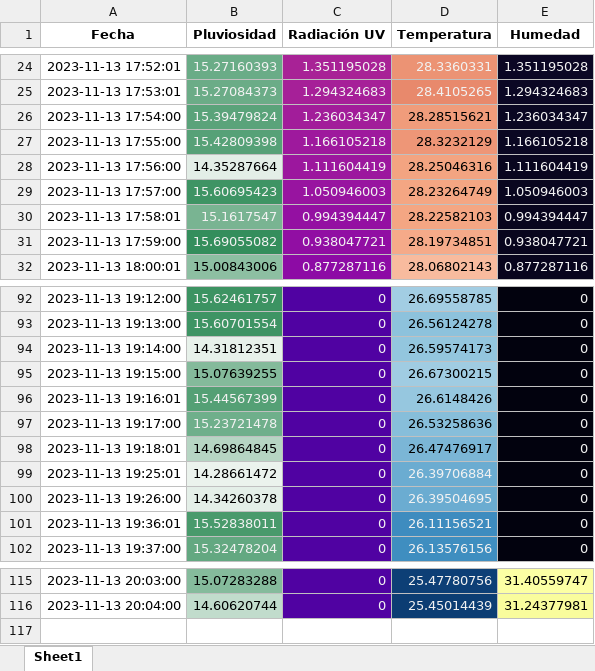
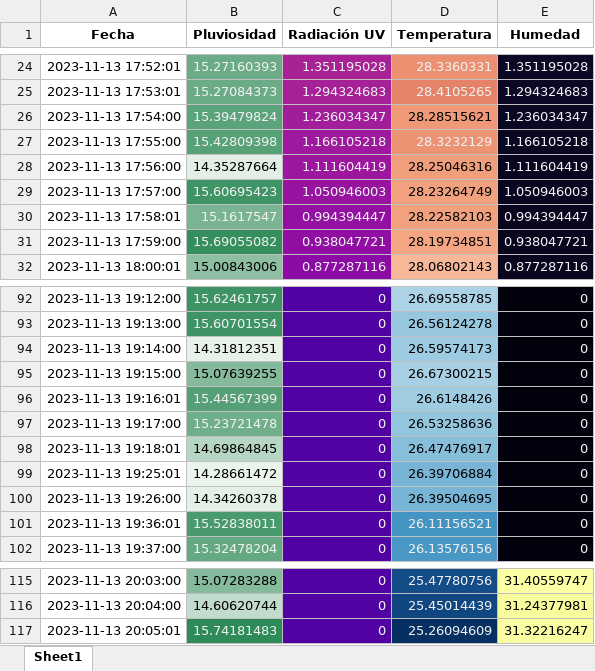
Before and after one commit to DiegoMVM/EcoClimateHubUDEP, an Excel workbook: tabla_mapa_calor_seagreen.xlsx, sheet Sheet1, drawn as a sheet; only a part is shown, gaps mark what is left out; values as stored, in another font and other column widths than the file's, no borders; the diff names each change by its address in the sheet, - before the commit and + after, or states it on an @@ line.

```diff
--- a/tabla_mapa_calor_seagreen.xlsx (sheet Sheet1)
+++ b/tabla_mapa_calor_seagreen.xlsx (sheet Sheet1)
-D27 text colour: black
+D27 text colour: #F1F1F1
-D99:D100 text colour: #F1F1F1
+D99:D100 text colour: black
+row 117: 2023-11-13 20:05:01 | 15.74181483 | 0 | 25.26094609 | 31.32216247
```
Also changed, not shown: tabla_excel.xlsx, 5 other files.
